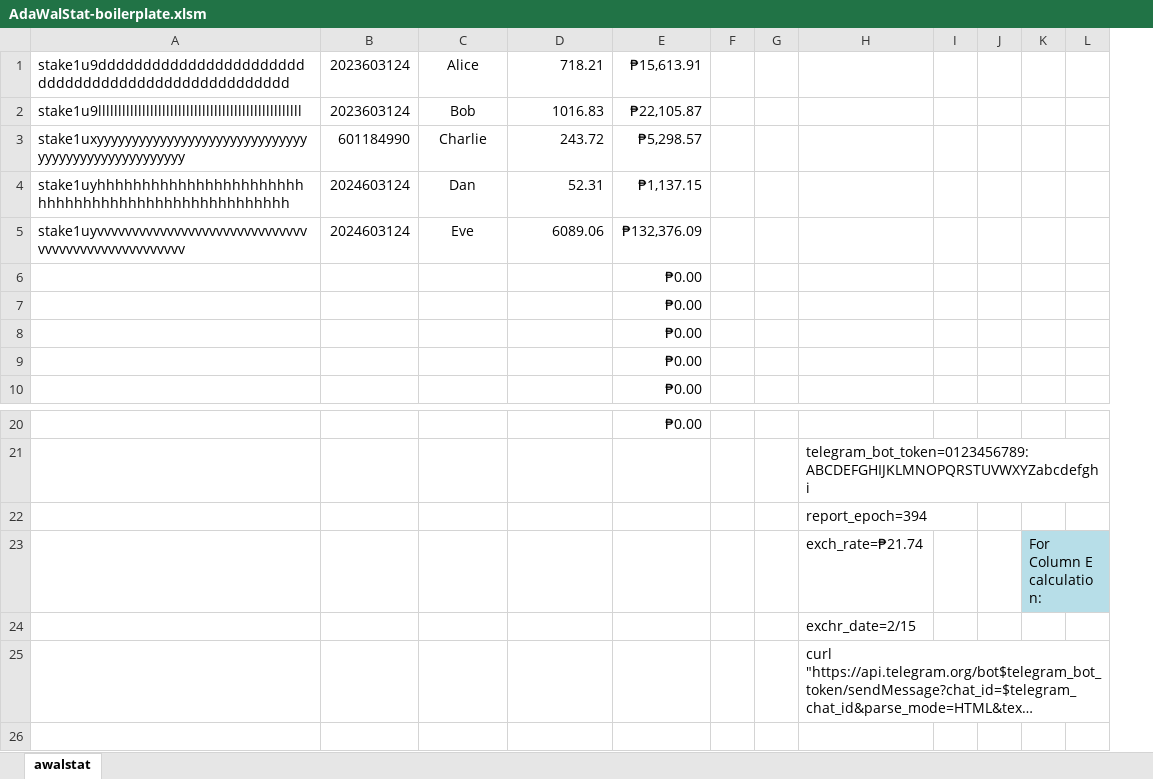
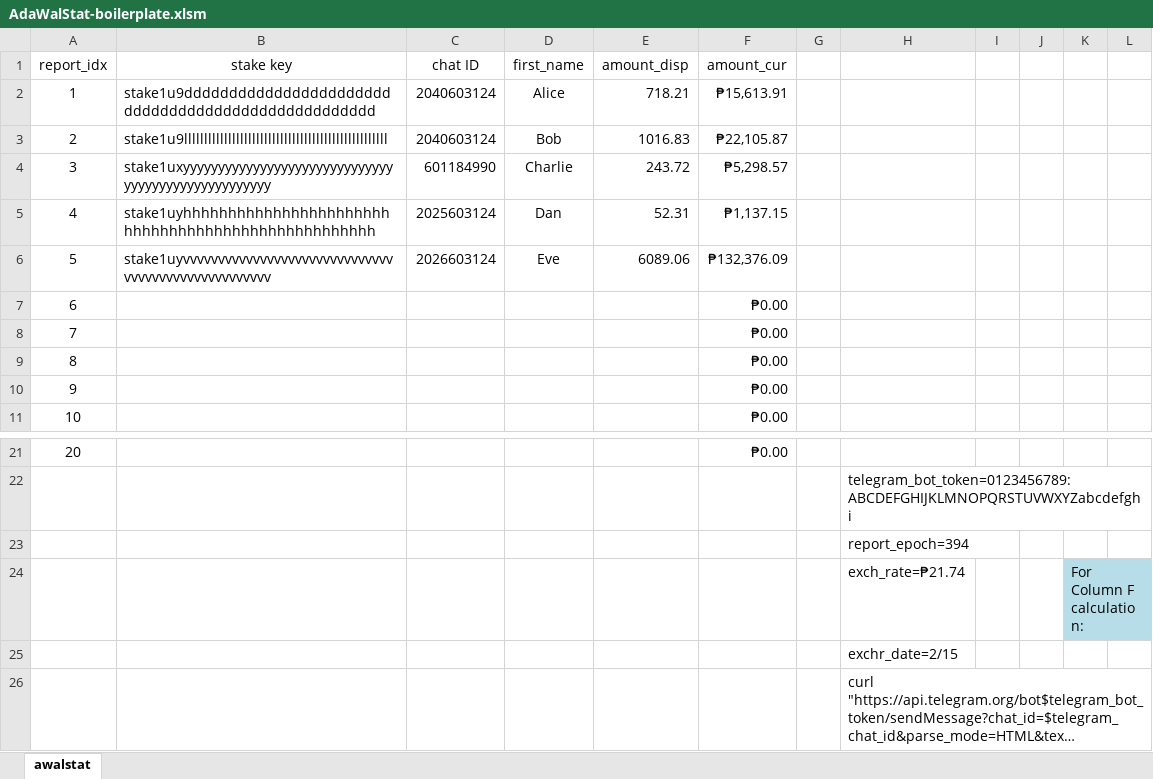
Before and after one commit to defendf7/Adawalstat, an Excel workbook: exe/AdaWalStat-boilerplate.xlsm, sheet awalstat, drawn as a sheet; only a part is shown, gaps mark what is left out; long unchanged cells end in …; values as stored, in another font and other column widths than the file's, no borders; removed rows and columns are numbered as before the commit, all else as after; rows hold the shown columns only; the diff names each change by its address in the sheet, - before the commit and + after, or states it on an @@ line.

Commit message:
Added filter options in table data

```diff
--- a/exe/AdaWalStat-boilerplate.xlsm (sheet awalstat)
+++ b/exe/AdaWalStat-boilerplate.xlsm (sheet awalstat)
+column A, rows 2-11: 1 | 2 | 3 | 4 | 5 | 6 | 7 | 8 | 9 | 10; row 21: 20
-column B, rows 1-5: 2023603124 | 2023603124 | 601184990 | 2024603124 | 2024603124
+column C, rows 2-6: 2040603124 | 2040603124 | 601184990 | 2025603124 | 2026603124
-column F, empty
+row 1: report_idx | stake key | chat ID | first_name | amount_disp | amount_cur
-K24: For Column E calculation:
+K24: For Column F calculation:
```
Also changed, not shown: formulas that keep their value.
